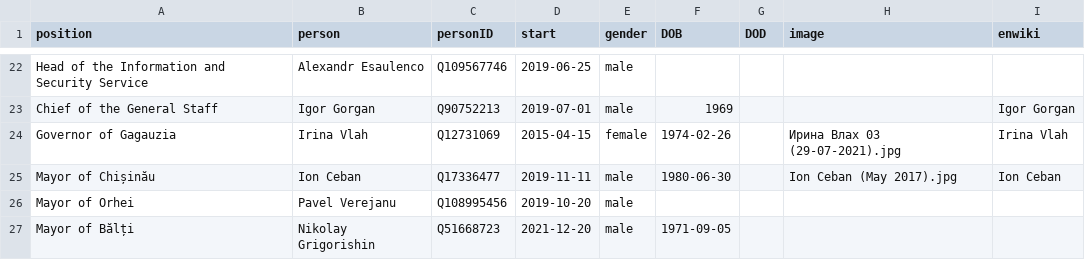
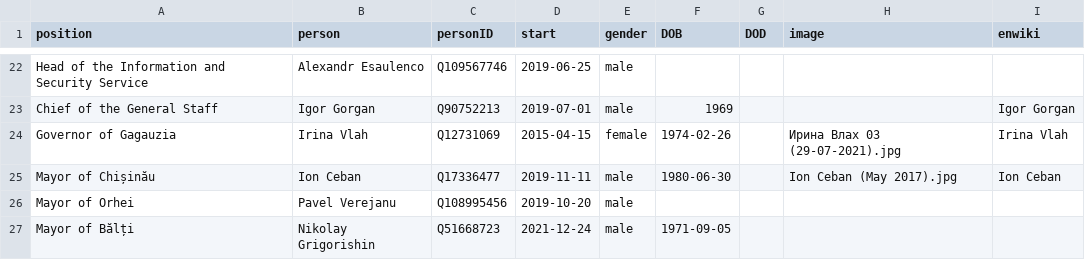
Before and after one commit to every-politician-scrapers/moldova-ministers, a CSV file: html/current.csv, drawn as a sheet; only a part is shown, gaps mark what is left out.

```diff
--- a/html/current.csv
+++ b/html/current.csv
@@ -26,2 +26,2 @@ Mayor of Chișinău,Ion Ceban,Q17336477,2019-11-11,male,1980-06-30,,Ion Ceban (M
 Mayor of Orhei,Pavel Verejanu,Q108995456,2019-10-20,male,,,,
-Mayor of Bălți,Nikolay Grigorishin,Q51668723,2021-12-20,male,1971-09-05,,,
+Mayor of Bălți,Nikolay Grigorishin,Q51668723,2021-12-24,male,1971-09-05,,,
```
Also changed, not shown: html/holders21.csv.
